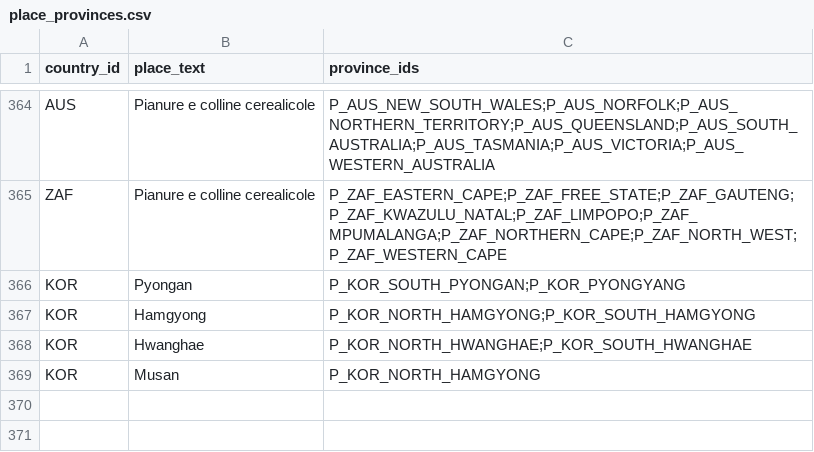
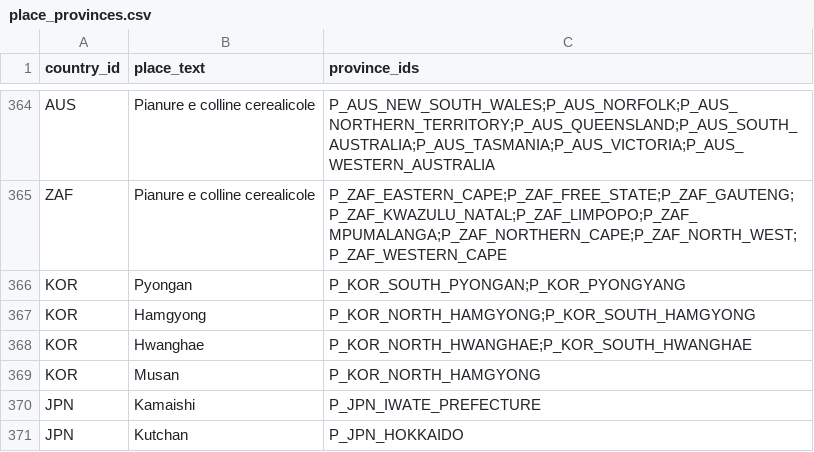
Before and after one commit to ilmiolocaleconme-cpu/grandstrategywwii, a CSV file: data/resources/place_provinces.csv, drawn as a sheet; only a part is shown, gaps mark what is left out; the diff names each change by its address in the sheet, - before the commit and + after, or states it on an @@ line.

```diff
--- a/data/resources/place_provinces.csv
+++ b/data/resources/place_provinces.csv
+row 370: JPN | Kamaishi | P_JPN_IWATE_PREFECTURE
+row 371: JPN | Kutchan | P_JPN_HOKKAIDO
```
Also changed, not shown: data/resources/location_provinces.csv, data/resources/produzione_impero_giapponese_1936.csv, 14 other files.
